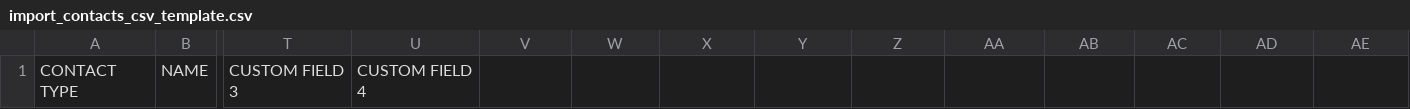
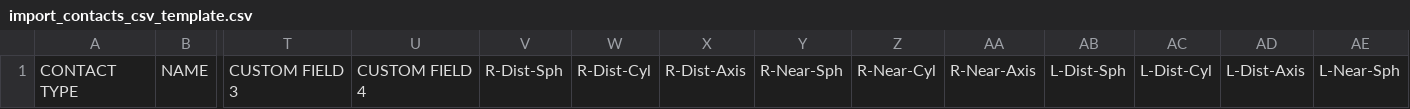
Before and after one commit to iamusmankhan101/visioncarepos, a CSV file: public/files/import_contacts_csv_template.csv, drawn as a sheet; only a part is shown, gaps mark what is left out; the diff names each change by its address in the sheet, - before the commit and + after, or states it on an @@ line.

```diff
--- a/public/files/import_contacts_csv_template.csv
+++ b/public/files/import_contacts_csv_template.csv
-V1: (empty)
+V1: R-Dist-Sph
-W1: (empty)
+W1: R-Dist-Cyl
-X1: (empty)
+X1: R-Dist-Axis
-Y1: (empty)
+Y1: R-Near-Sph
-Z1: (empty)
+Z1: R-Near-Cyl
-AA1: (empty)
+AA1: R-Near-Axis
-AB1: (empty)
+AB1: L-Dist-Sph
-AC1: (empty)
+AC1: L-Dist-Cyl
-AD1: (empty)
+AD1: L-Dist-Axis
-AE1: (empty)
+AE1: L-Near-Sph
```
Also changed, not shown: 1 other file.
